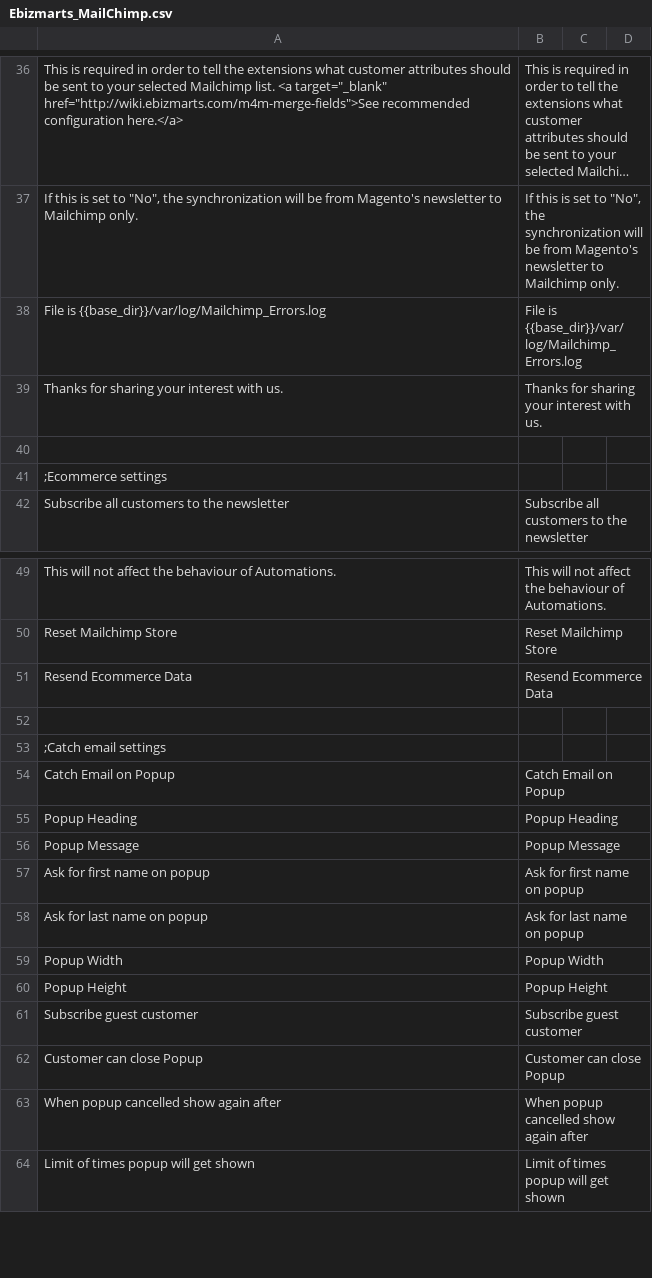
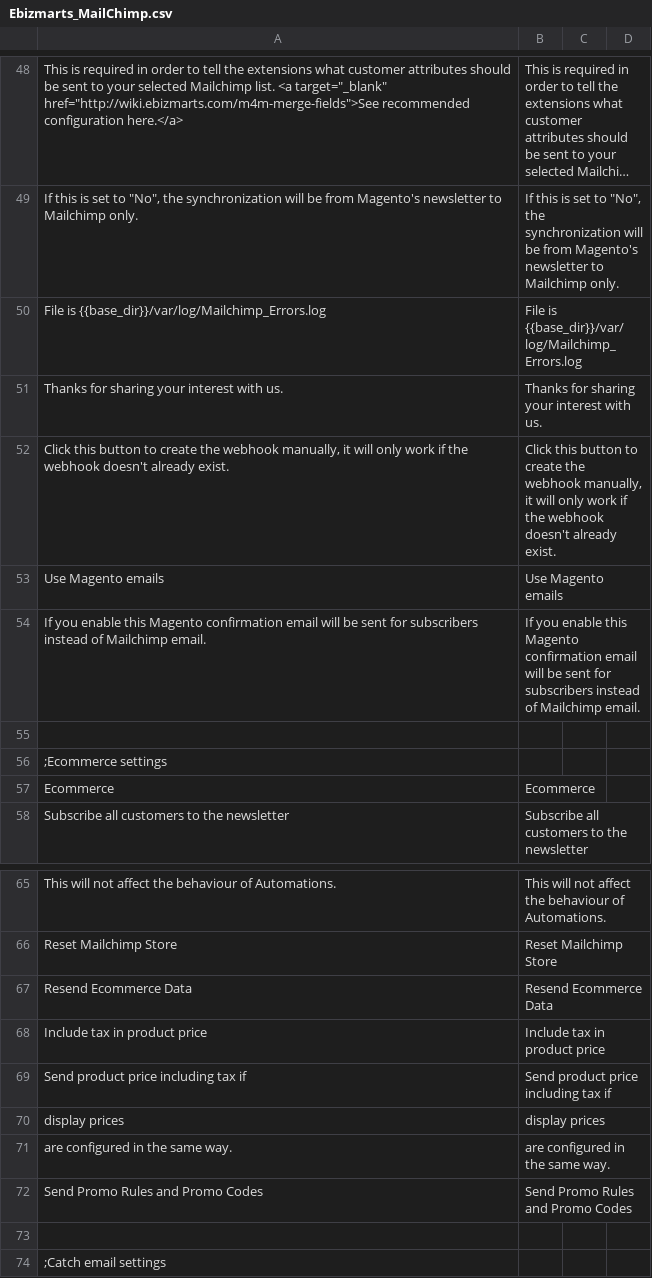
Before and after one commit to mailchimp/mc-magento, a CSV file: app/locale/en_US/Ebizmarts_MailChimp.csv, drawn as a sheet; only a part is shown, gaps mark what is left out; the shorter side is filled out with more unchanged rows; long unchanged cells end in …; the diff covers the shown part only.

```diff
--- a/app/locale/en_US/Ebizmarts_MailChimp.csv
+++ b/app/locale/en_US/Ebizmarts_MailChimp.csv
@@ -39,4 +51,8 @@
 "Thanks for sharing your interest with us.","Thanks for sharing your interest with us."
+"Click this button to create the webhook manually, it will only work if the webhook doesn't already exist.","Click this button to create the webhook manually, it will only work if the webhook doesn't already exist."
+"Use Magento emails","Use Magento emails"
+"If you enable this Magento confirmation email will be sent for subscribers instead of Mailchimp email.","If you enable this Magento confirmation email will be sent for subscribers instead of Mailchimp email."
 
 ;Ecommerce settings
+"Ecommerce","Ecommerce"
 "Subscribe all customers to the newsletter","Subscribe all customers to the newsletter"
@@ -51,2 +67,7 @@
 "Resend Ecommerce Data","Resend Ecommerce Data"
+"Include tax in product price","Include tax in product price"
+"Send product price including tax if ","Send product price including tax if "
+"display prices","display prices"
+" are configured in the same way."," are configured in the same way."
+"Send Promo Rules and Promo Codes","Send Promo Rules and Promo Codes"
 
```
Also changed, not shown: 12 added rows elsewhere in this file, 1 other file.
